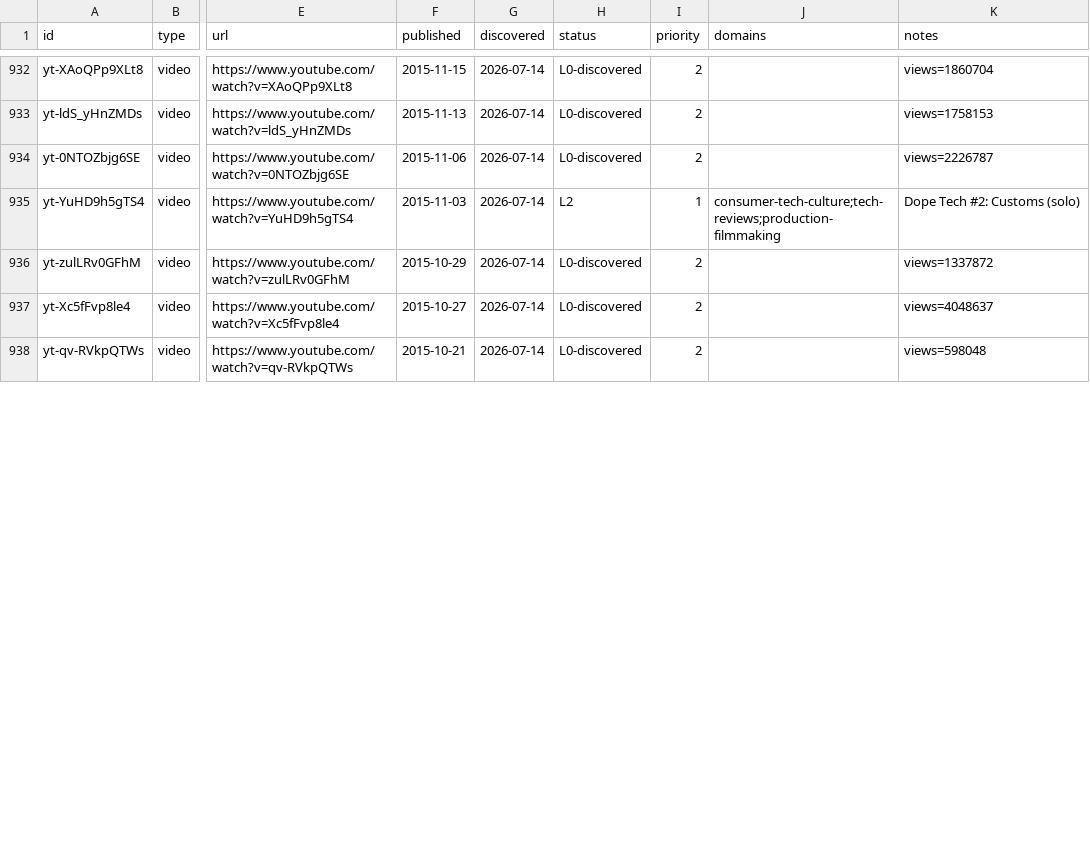
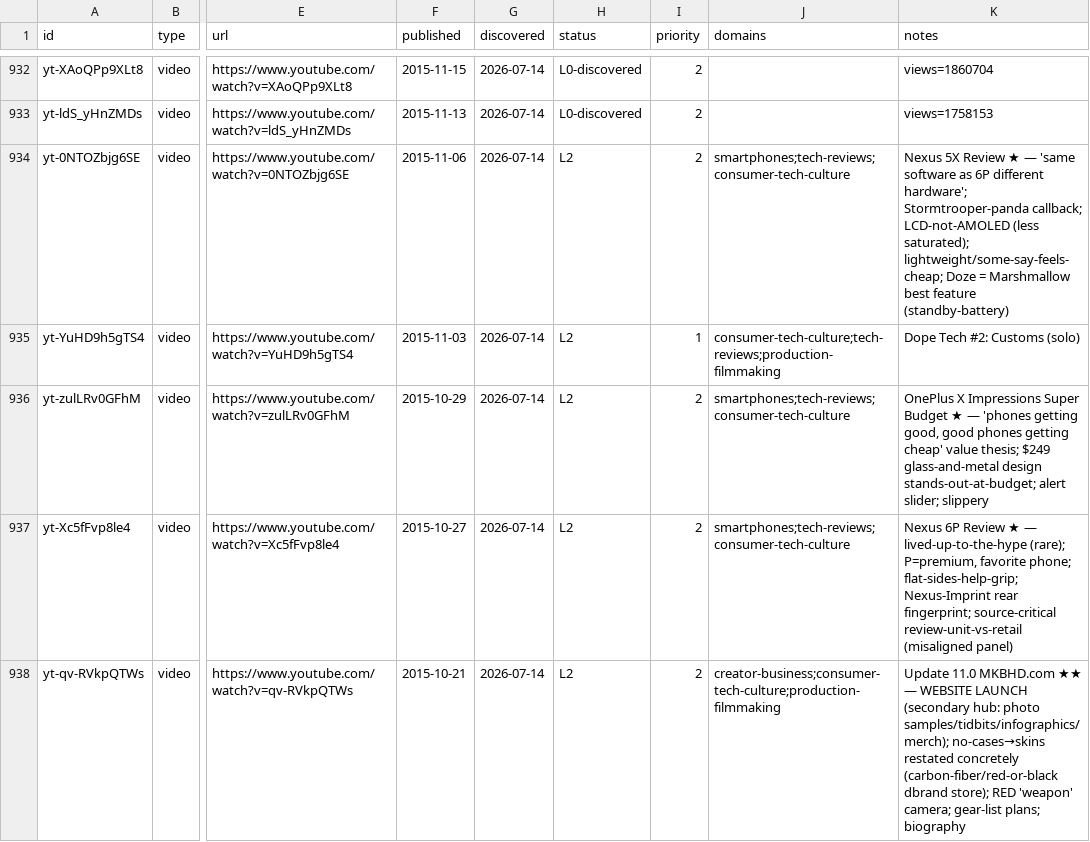
Before and after one commit to claes-work/mkbhd-clone, a CSV file: pipeline/ledger.csv, drawn as a sheet; only a part is shown, gaps mark what is left out; the diff covers the shown part only; the diff names each change by its address in the sheet, - before the commit and + after, or states it on an @@ line.

```diff
--- a/pipeline/ledger.csv
+++ b/pipeline/ledger.csv
-H934 (status): L0-discovered
+H934 (status): L2
-J934 (domains): (empty)
+J934 (domains): smartphones;tech-reviews;consumer-tech-culture
-K934 (notes): views=2226787
+K934 (notes): Nexus 5X Review ★ — 'same software as 6P different hardware'; Stormtrooper-panda callback; LCD-not-AMOLED (less saturated); lightweight/some-say-feels-cheap; Doze = Marshmallow best feature (standby-battery)
-H936:H938 (status): L0-discovered
+H936:H938 (status): L2
-J936:J937 (domains): (empty)
+J936:J937 (domains): smartphones;tech-reviews;consumer-tech-culture
-K936 (notes): views=1337872
+K936 (notes): OnePlus X Impressions Super Budget ★ — 'phones getting good, good phones getting cheap' value thesis; $249 glass-and-metal design stands-out-at-budget; alert slider; slippery
-K937 (notes): views=4048637
+K937 (notes): Nexus 6P Review ★ — lived-up-to-the-hype (rare); P=premium, favorite phone; flat-sides-help-grip; Nexus-Imprint rear fingerprint; source-critical review-unit-vs-retail (misaligned panel)
-J938 (domains): (empty)
+J938 (domains): creator-business;consumer-tech-culture;production-filmmaking
-K938 (notes): views=598048
+K938 (notes): Update 11.0 MKBHD.com ★★ — WEBSITE LAUNCH (secondary hub: photo samples/tidbits/infographics/merch); no-cases→skins restated concretely (carbon-fiber/red-or-black dbrand store); RED 'weapon' camera; gear-list plans; biography
```
Also changed, not shown: 12 edited cells elsewhere in this file, 11 other files.
